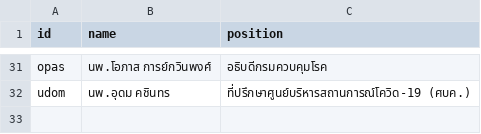
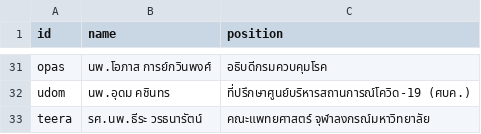
Before and after one commit to Th1nkK1D/ordinaryunfold, a CSV file: src/data/th-covid-speech/speakers.csv, drawn as a sheet; only a part is shown, gaps mark what is left out; the diff names each change by its address in the sheet, - before the commit and + after, or states it on an @@ line.

```diff
--- a/src/data/th-covid-speech/speakers.csv
+++ b/src/data/th-covid-speech/speakers.csv
+row 33: teera | รศ.นพ.ธีระ วรธนารัตน์ | คณะแพทยศาสตร์ จุฬาลงกรณ์มหาวิทยาลัย
```
Also changed, not shown: src/data/th-covid-speech/speeches.csv, 2 other files.
